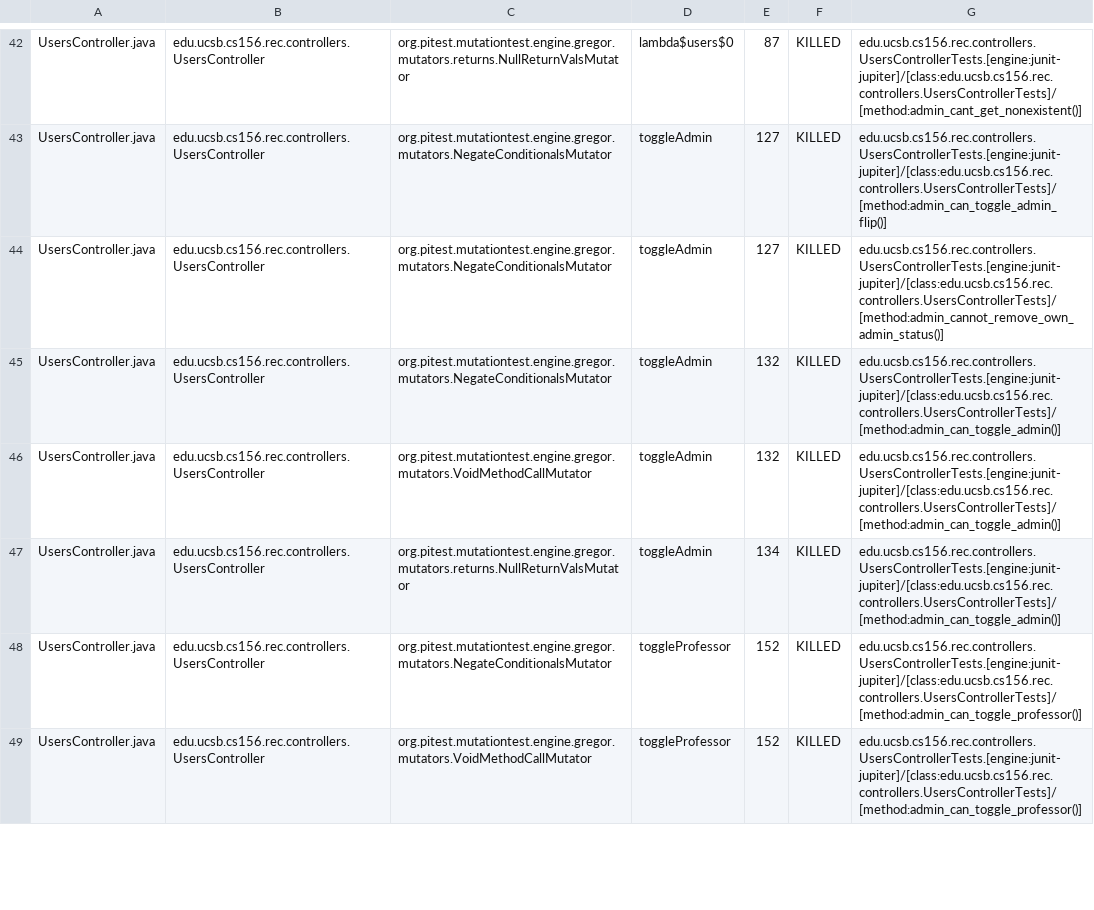
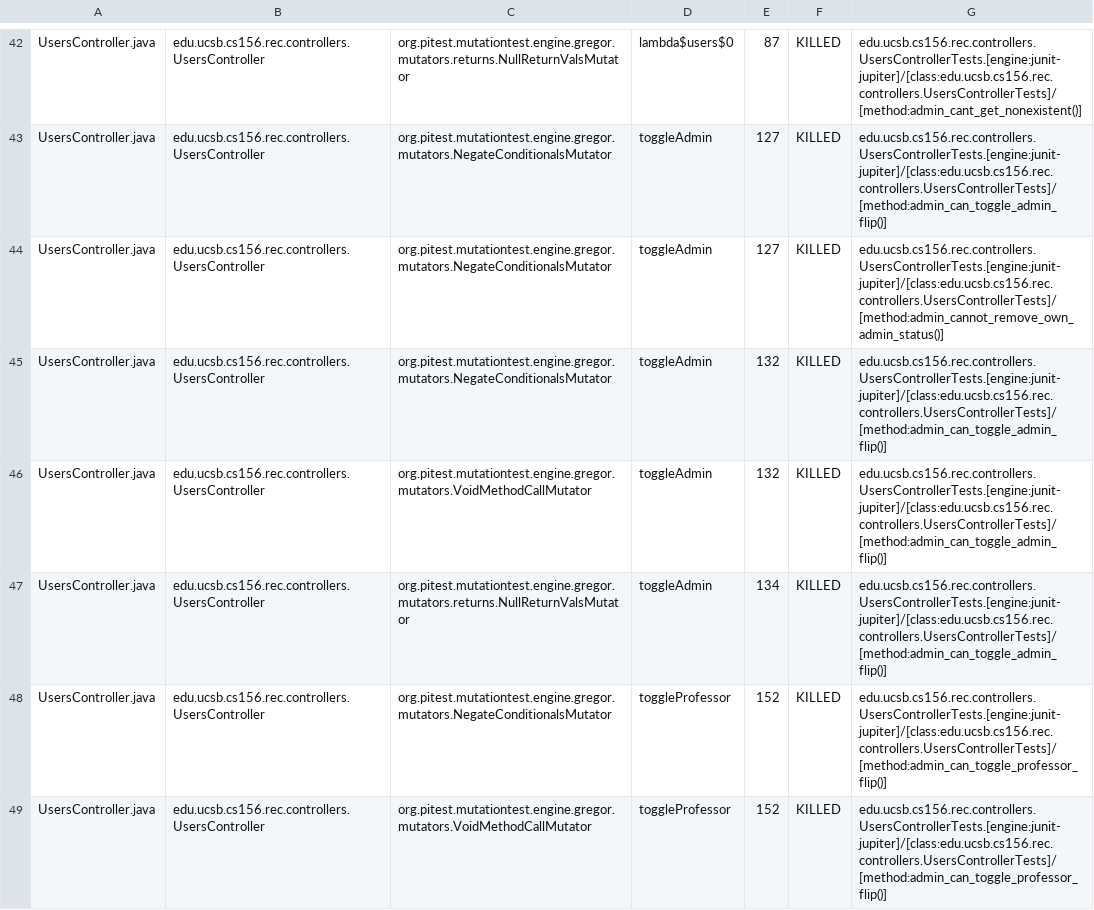
Before and after one commit to ucsb-cs156/proj-rec, a CSV file: prs/55/pitest/mutations.csv, drawn as a sheet; only a part is shown, gaps mark what is left out; the diff covers the shown part only.

Commit message:
Deploying to gh-pages from @ ucsb-cs156/proj-rec@2a7691fdab8169365695adfc357d706187492173 🚀

```diff
--- a/prs/55/pitest/mutations.csv
+++ b/prs/55/pitest/mutations.csv
@@ -44,6 +44,6 @@ UsersController.java,edu.ucsb.cs156.rec.controllers.UsersController,org.pitest.m
 UsersController.java,edu.ucsb.cs156.rec.controllers.UsersController,org.pitest.mutationtest.engine.gregor.mutators.NegateConditionalsMutator,toggleAdmin,127,KILLED,edu.ucsb.cs156.rec.controllers.UsersControllerTests.[engine:junit-jupiter]/[class:edu.ucsb.cs156.rec.controllers.UsersControllerTests]/[method:admin_cannot_remove_own_admin_status()]
-UsersController.java,edu.ucsb.cs156.rec.controllers.UsersController,org.pitest.mutationtest.engine.gregor.mutators.NegateConditionalsMutator,toggleAdmin,132,KILLED,edu.ucsb.cs156.rec.controllers.UsersControllerTests.[engine:junit-jupiter]/[class:edu.ucsb.cs156.rec.controllers.UsersControllerTests]/[method:admin_can_toggle_admin()]
-UsersController.java,edu.ucsb.cs156.rec.controllers.UsersController,org.pitest.mutationtest.engine.gregor.mutators.VoidMethodCallMutator,toggleAdmin,132,KILLED,edu.ucsb.cs156.rec.controllers.UsersControllerTests.[engine:junit-jupiter]/[class:edu.ucsb.cs156.rec.controllers.UsersControllerTests]/[method:admin_can_toggle_admin()]
-UsersController.java,edu.ucsb.cs156.rec.controllers.UsersController,org.pitest.mutationtest.engine.gregor.mutators.returns.NullReturnValsMutator,toggleAdmin,134,KILLED,edu.ucsb.cs156.rec.controllers.UsersControllerTests.[engine:junit-jupiter]/[class:edu.ucsb.cs156.rec.controllers.UsersControllerTests]/[method:admin_can_toggle_admin()]
-UsersController.java,edu.ucsb.cs156.rec.controllers.UsersController,org.pitest.mutationtest.engine.gregor.mutators.NegateConditionalsMutator,toggleProfessor,152,KILLED,edu.ucsb.cs156.rec.controllers.UsersControllerTests.[engine:junit-jupiter]/[class:edu.ucsb.cs156.rec.controllers.UsersControllerTests]/[method:admin_can_toggle_professor()]
-UsersController.java,edu.ucsb.cs156.rec.controllers.UsersController,org.pitest.mutationtest.engine.gregor.mutators.VoidMethodCallMutator,toggleProfessor,152,KILLED,edu.ucsb.cs156.rec.controllers.UsersControllerTests.[engine:junit-jupiter]/[class:edu.ucsb.cs156.rec.controllers.UsersControllerTests]/[method:admin_can_toggle_professor()]
+UsersController.java,edu.ucsb.cs156.rec.controllers.UsersController,org.pitest.mutationtest.engine.gregor.mutators.NegateConditionalsMutator,toggleAdmin,132,KILLED,edu.ucsb.cs156.rec.controllers.UsersControllerTests.[engine:junit-jupiter]/[class:edu.ucsb.cs156.rec.controllers.UsersControllerTests]/[method:admin_can_toggle_admin_flip()]
+UsersController.java,edu.ucsb.cs156.rec.controllers.UsersController,org.pitest.mutationtest.engine.gregor.mutators.VoidMethodCallMutator,toggleAdmin,132,KILLED,edu.ucsb.cs156.rec.controllers.UsersControllerTests.[engine:junit-jupiter]/[class:edu.ucsb.cs156.rec.controllers.UsersControllerTests]/[method:admin_can_toggle_admin_flip()]
+UsersController.java,edu.ucsb.cs156.rec.controllers.UsersController,org.pitest.mutationtest.engine.gregor.mutators.returns.NullReturnValsMutator,toggleAdmin,134,KILLED,edu.ucsb.cs156.rec.controllers.UsersControllerTests.[engine:junit-jupiter]/[class:edu.ucsb.cs156.rec.controllers.UsersControllerTests]/[method:admin_can_toggle_admin_flip()]
+UsersController.java,edu.ucsb.cs156.rec.controllers.UsersController,org.pitest.mutationtest.engine.gregor.mutators.NegateConditionalsMutator,toggleProfessor,152,KILLED,edu.ucsb.cs156.rec.controllers.UsersControllerTests.[engine:junit-jupiter]/[class:edu.ucsb.cs156.rec.controllers.UsersControllerTests]/[method:admin_can_toggle_professor_flip()]
+UsersController.java,edu.ucsb.cs156.rec.controllers.UsersController,org.pitest.mutationtest.engine.gregor.mutators.VoidMethodCallMutator,toggleProfessor,152,KILLED,edu.ucsb.cs156.rec.controllers.UsersControllerTests.[engine:junit-jupiter]/[class:edu.ucsb.cs156.rec.controllers.UsersControllerTests]/[method:admin_can_toggle_professor_flip()]
```
Also changed, not shown: 15 edited cells elsewhere in this file, 11 other files.
